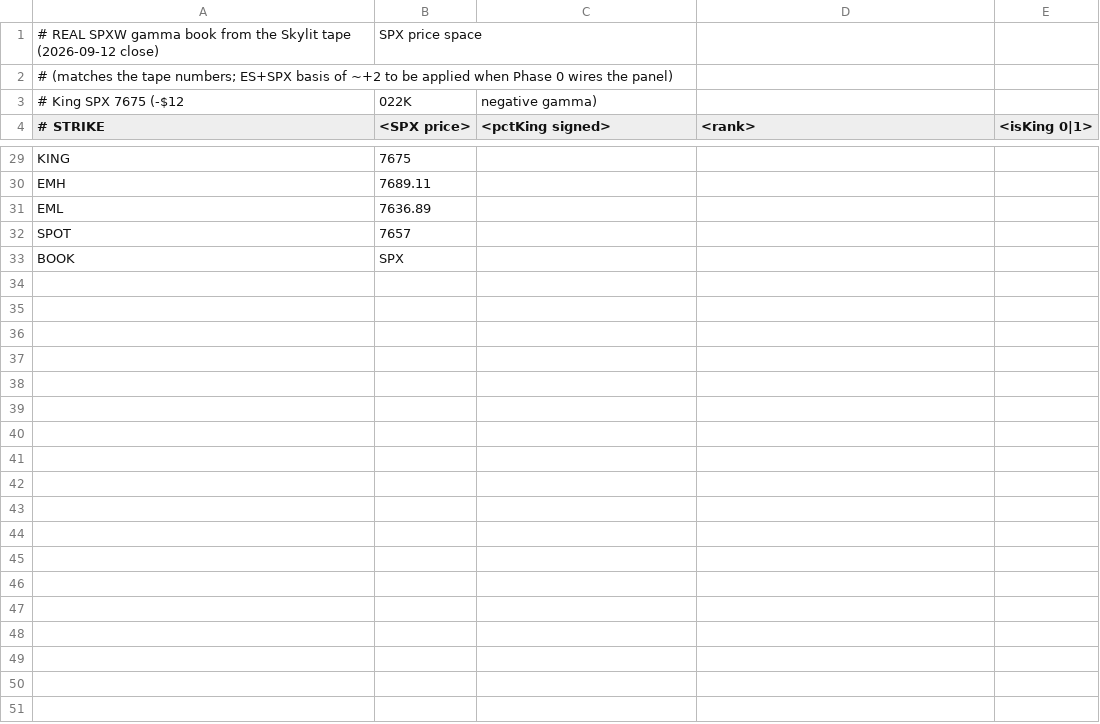
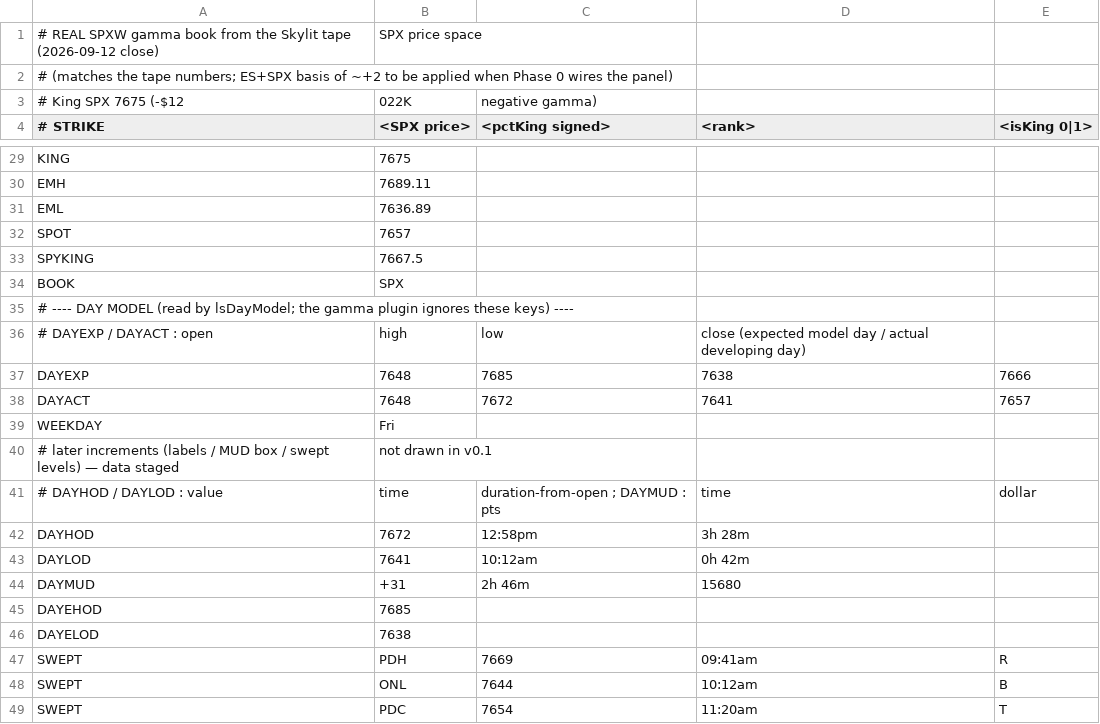
Before and after one commit to rassulshah/gex-signal-tapereader, a CSV file: plugin/GammaProfile.csv, drawn as a sheet; only a part is shown, gaps mark what is left out; the diff names each change by its address in the sheet, - before the commit and + after, or states it on an @@ line.

```diff
--- a/plugin/GammaProfile.csv
+++ b/plugin/GammaProfile.csv
+row 33: SPYKING | 7667.5
+row 35: # ---- DAY MODEL (read by lsDayModel; the gamma plugin ignores these keys) ----
+row 36: # DAYEXP / DAYACT : open | high | low | close (expected model day / actual developing day)
+row 37: DAYEXP | 7648 | 7685 | 7638 | 7666
+row 38: DAYACT | 7648 | 7672 | 7641 | 7657
+row 39: WEEKDAY | Fri
+row 40: # later increments (labels / MUD box / swept levels) — data staged | not drawn in v0.1
+row 41: # DAYHOD / DAYLOD : value | time | duration-from-open ; DAYMUD : pts | time | dollar
+row 42: DAYHOD | 7672 | 12:58pm | 3h 28m
+row 43: DAYLOD | 7641 | 10:12am | 0h 42m
+row 44: DAYMUD | +31 | 2h 46m | 15680
+row 45: DAYEHOD | 7685
+row 46: DAYELOD | 7638
+row 47: SWEPT | PDH | 7669 | 09:41am | R
+row 48: SWEPT | ONL | 7644 | 10:12am | B
+row 49: SWEPT | PDC | 7654 | 11:20am | T
```
Also changed, not shown: 3 other files.
